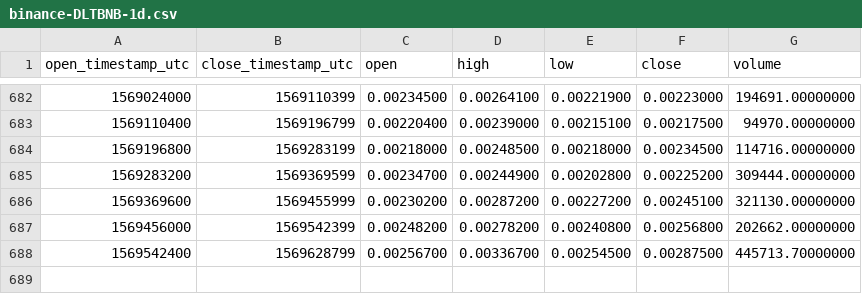
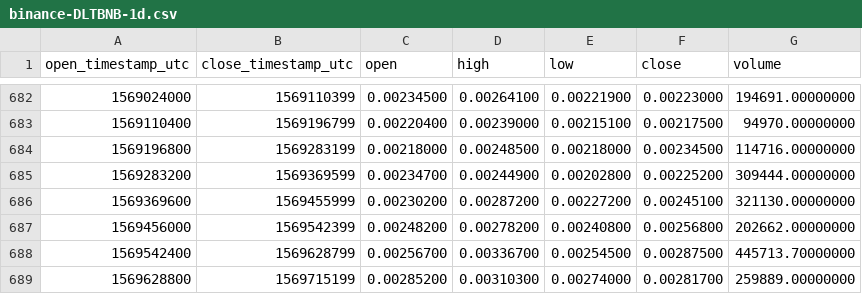
Before and after one commit to cryptobigbro/binance-DLTBNB, a CSV file: binance-DLTBNB-1d.csv, drawn as a sheet; only a part is shown, gaps mark what is left out.

Commit message:
Update OHLCV data.

```diff
--- a/binance-DLTBNB-1d.csv
+++ b/binance-DLTBNB-1d.csv
@@ -688 +688,2 @@ open_timestamp_utc,close_timestamp_utc,open,high,low,close,volume
 1569542400,1569628799,0.00256700,0.00336700,0.00254500,0.00287500,445713.70000000
+1569628800,1569715199,0.00285200,0.00310300,0.00274000,0.00281700,259889.00000000
```
Also changed, not shown: 1 other file.
